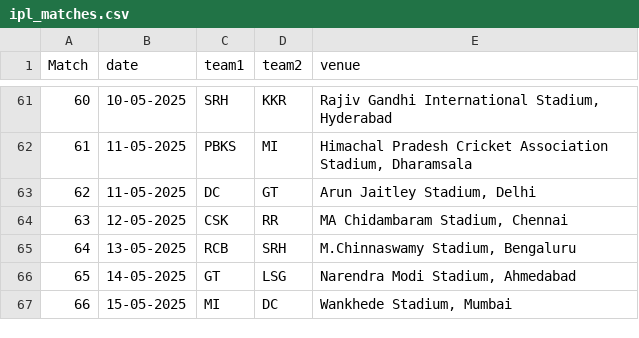
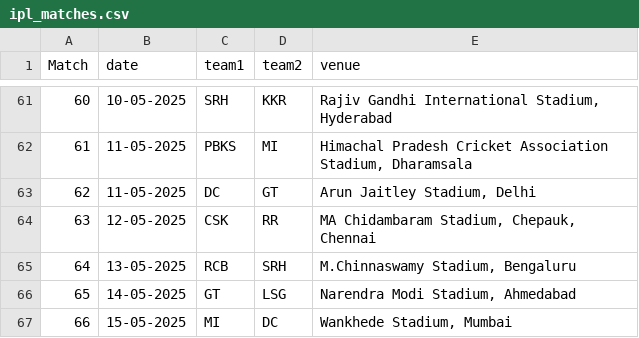
Before and after one commit to end-9214/IPL_predictions_project, a CSV file: backend/IPL_Predictions/scraper/ipl_matches.csv, drawn as a sheet; only a part is shown, gaps mark what is left out; the diff covers the shown part only.

```diff
--- a/backend/IPL_Predictions/scraper/ipl_matches.csv
+++ b/backend/IPL_Predictions/scraper/ipl_matches.csv
@@ -63,3 +63,3 @@ Match,date,team1,team2,venue
 62,11-05-2025,DC,GT,"Arun Jaitley Stadium, Delhi"
-63,12-05-2025,CSK,RR,"MA Chidambaram Stadium, Chennai"
+63,12-05-2025,CSK,RR,"MA Chidambaram Stadium, Chepauk, Chennai"
 64,13-05-2025,RCB,SRH,"M.Chinnaswamy Stadium, Bengaluru"
```
Also changed, not shown: 6 edited cells elsewhere in this file, 4 other files.
